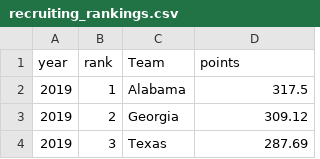
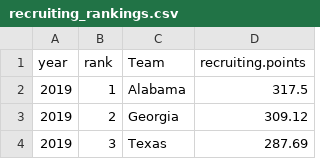
Before and after one commit to harshil0217/cfb_recruiting, a CSV file: recruiting_rankings.csv, drawn as a sheet; only a part is shown.

Commit message:
changed points to recruiting.points

```diff
--- a/recruiting_rankings.csv
+++ b/recruiting_rankings.csv
@@ -1,2 +1,2 @@
-year,rank,Team,points
+year,rank,Team,recruiting.points
 2019,1,Alabama,317.5
```
Also changed, not shown: 1 other file.
